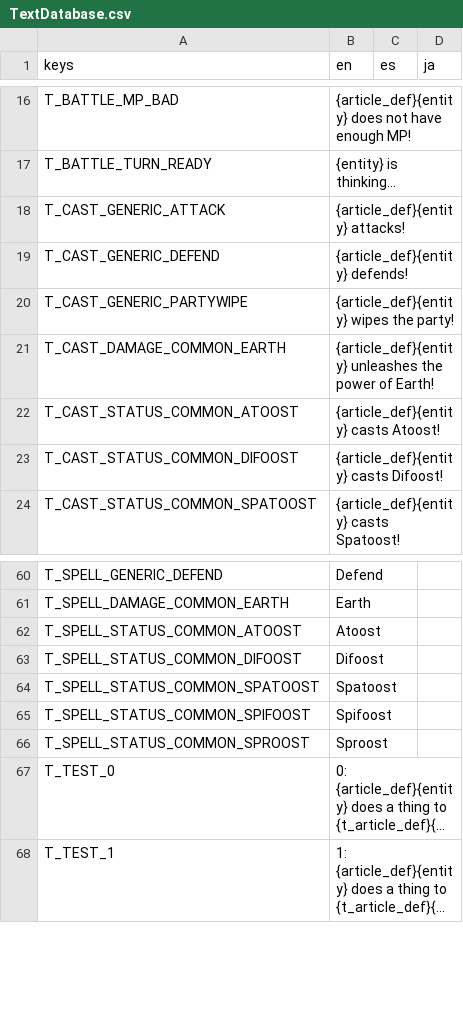
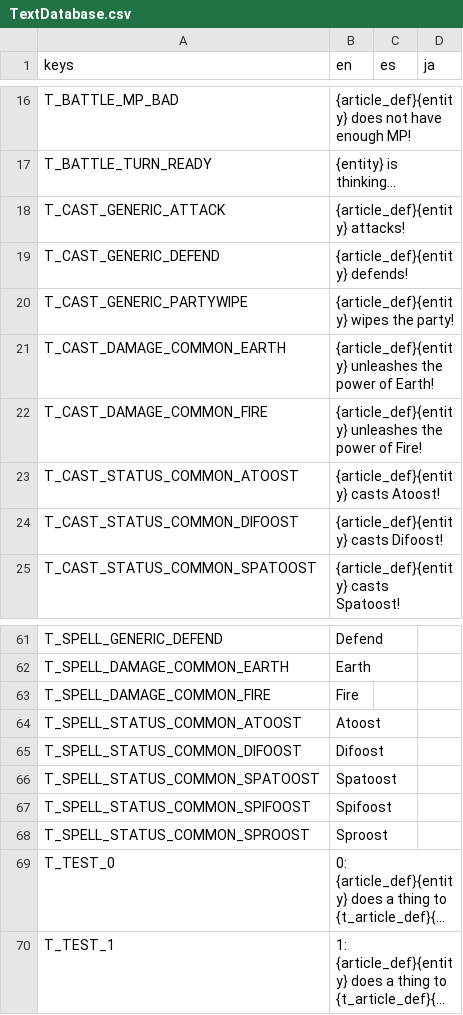
Before and after one commit to Tougon/CopyrightRPG, a CSV file: assets/Localization/TextDatabase.csv, drawn as a sheet; only a part is shown, gaps mark what is left out; long unchanged cells end in ….

```diff
--- a/assets/Localization/TextDatabase.csv
+++ b/assets/Localization/TextDatabase.csv
@@ -21,2 +21,3 @@ T_CAST_GENERIC_PARTYWIPE,{article_def}{entity} wipes the party!,,
 T_CAST_DAMAGE_COMMON_EARTH,{article_def}{entity} unleashes the power of Earth!,,
+T_CAST_DAMAGE_COMMON_FIRE,{article_def}{entity} unleashes the power of Fire!,,
 T_CAST_STATUS_COMMON_ATOOST,{article_def}{entity} casts Atoost!,,
@@ -61,2 +62,3 @@ T_SPELL_GENERIC_DEFEND,Defend,,
 T_SPELL_DAMAGE_COMMON_EARTH,Earth,,
+T_SPELL_DAMAGE_COMMON_FIRE,Fire,,
 T_SPELL_STATUS_COMMON_ATOOST,Atoost,,
```
Also changed, not shown: 17 other files.
